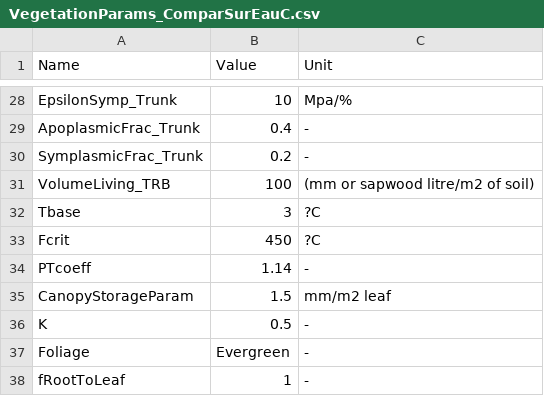
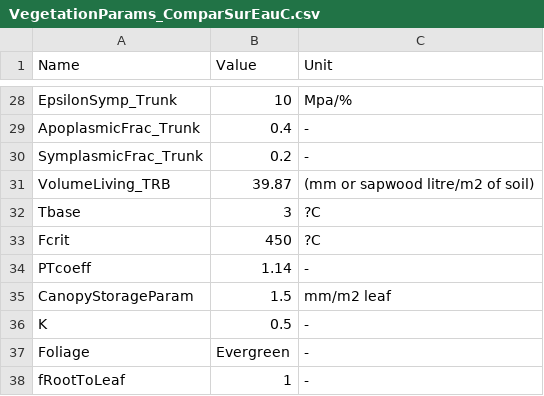
Before and after one commit to julien-ruffault/SurEau-Ecos, a CSV file: Compar_SurEauC/VegetationParams_ComparSurEauC.csv, drawn as a sheet; only a part is shown, gaps mark what is left out.

Commit message:
FP modified a parameter in Compar_SureauC (after discussion with Nicolas) and modified modeling options (soilEvap, Semi-implicit and small time step parametrization)

```diff
--- a/Compar_SurEauC/VegetationParams_ComparSurEauC.csv
+++ b/Compar_SurEauC/VegetationParams_ComparSurEauC.csv
@@ -30,3 +30,3 @@ ApoplasmicFrac_Trunk;0.4;-
 SymplasmicFrac_Trunk;0.2;-
-VolumeLiving_TRB;100;(mm or sapwood litre/m2 of soil)
+VolumeLiving_TRB;39.87;(mm or sapwood litre/m2 of soil)
 Tbase;3;?C
```
Also changed, not shown: 1 other file.
